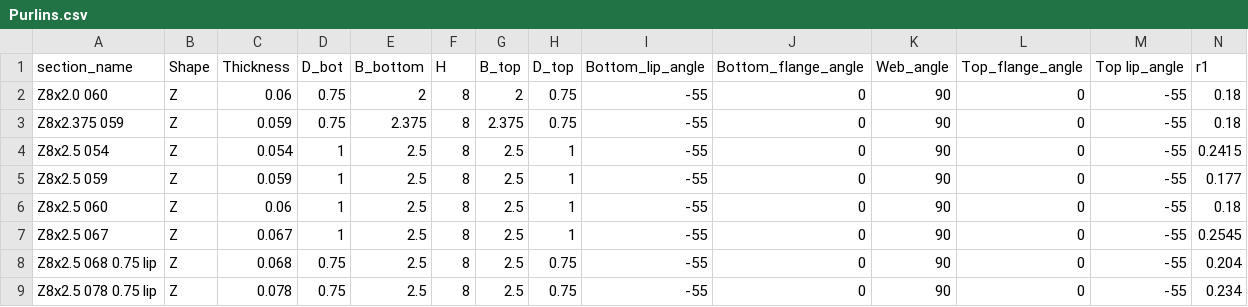
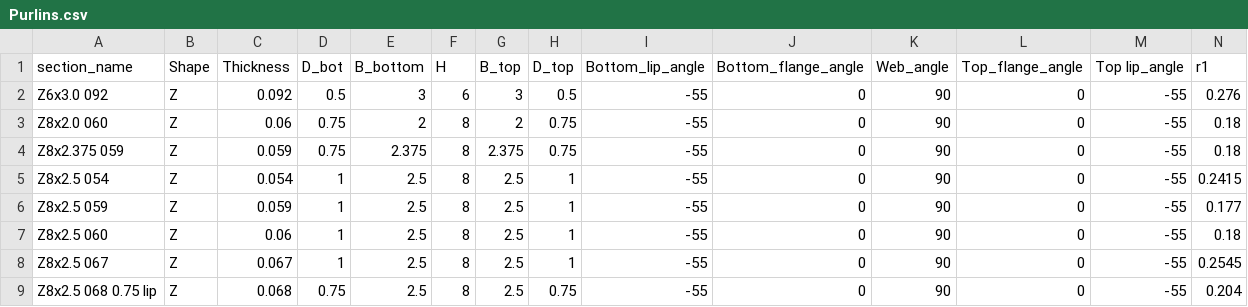
Before and after one commit to runtosolve/RoofHugger.jl, a CSV file: database/Purlins.csv, drawn as a sheet; only a part is shown; the shorter side is filled out with more unchanged rows; rows hold the shown columns only; the diff names each change by its address in the sheet, - before the commit and + after, or states it on an @@ line.

```diff
--- a/database/Purlins.csv
+++ b/database/Purlins.csv
+row 2: Z6x3.0 092 | Z | 0.092 | 0.5 | 3 | 6 | 3 | 0.5 | -55 | 0 | 90 | 0 | -55 | 0.276
```
Also changed, not shown: database/Huggers.csv.
